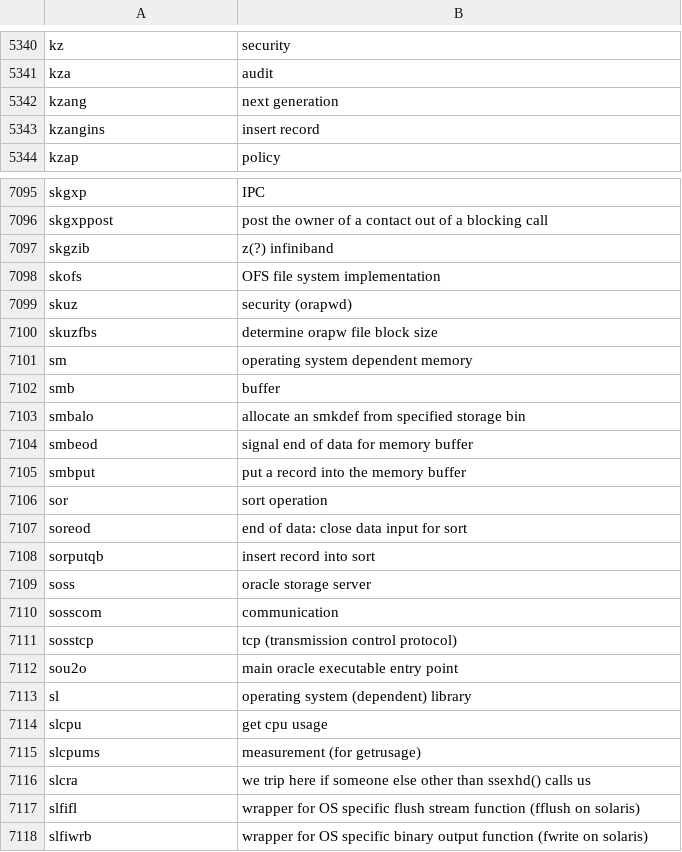
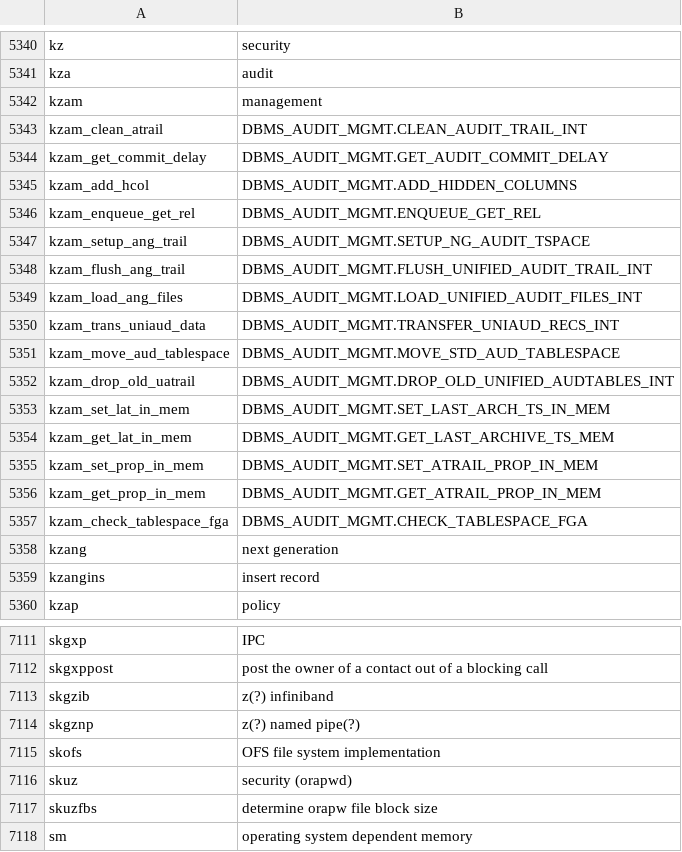
Before and after one commit to skoehler-soocs/ora_db_func_anno, a CSV file: functions.csv, drawn as a sheet; only a part is shown, gaps mark what is left out; the shorter side is filled out with more unchanged rows.

Commit message:
dbms_audit_management

```diff
--- a/functions.csv
+++ b/functions.csv
@@ -5341,2 +5341,18 @@ kz|security
 kza|audit
+kzam|management
+kzam_clean_atrail|DBMS_AUDIT_MGMT.CLEAN_AUDIT_TRAIL_INT
+kzam_get_commit_delay|DBMS_AUDIT_MGMT.GET_AUDIT_COMMIT_DELAY
+kzam_add_hcol|DBMS_AUDIT_MGMT.ADD_HIDDEN_COLUMNS
+kzam_enqueue_get_rel|DBMS_AUDIT_MGMT.ENQUEUE_GET_REL
+kzam_setup_ang_trail|DBMS_AUDIT_MGMT.SETUP_NG_AUDIT_TSPACE
+kzam_flush_ang_trail|DBMS_AUDIT_MGMT.FLUSH_UNIFIED_AUDIT_TRAIL_INT
+kzam_load_ang_files|DBMS_AUDIT_MGMT.LOAD_UNIFIED_AUDIT_FILES_INT
+kzam_trans_uniaud_data|DBMS_AUDIT_MGMT.TRANSFER_UNIAUD_RECS_INT
+kzam_move_aud_tablespace|DBMS_AUDIT_MGMT.MOVE_STD_AUD_TABLESPACE
+kzam_drop_old_uatrail|DBMS_AUDIT_MGMT.DROP_OLD_UNIFIED_AUDTABLES_INT
+kzam_set_lat_in_mem|DBMS_AUDIT_MGMT.SET_LAST_ARCH_TS_IN_MEM
+kzam_get_lat_in_mem|DBMS_AUDIT_MGMT.GET_LAST_ARCHIVE_TS_MEM
+kzam_set_prop_in_mem|DBMS_AUDIT_MGMT.SET_ATRAIL_PROP_IN_MEM
+kzam_get_prop_in_mem|DBMS_AUDIT_MGMT.GET_ATRAIL_PROP_IN_MEM
+kzam_check_tablespace_fga|DBMS_AUDIT_MGMT.CHECK_TABLESPACE_FGA
 kzang|next generation
@@ -7097,2 +7113,3 @@ skgxppost|post the owner of a contact out of a blocking call
 skgzib|z(?) infiniband
+skgznp|z(?) named pipe(?)
 skofs|OFS file system implementation
```
